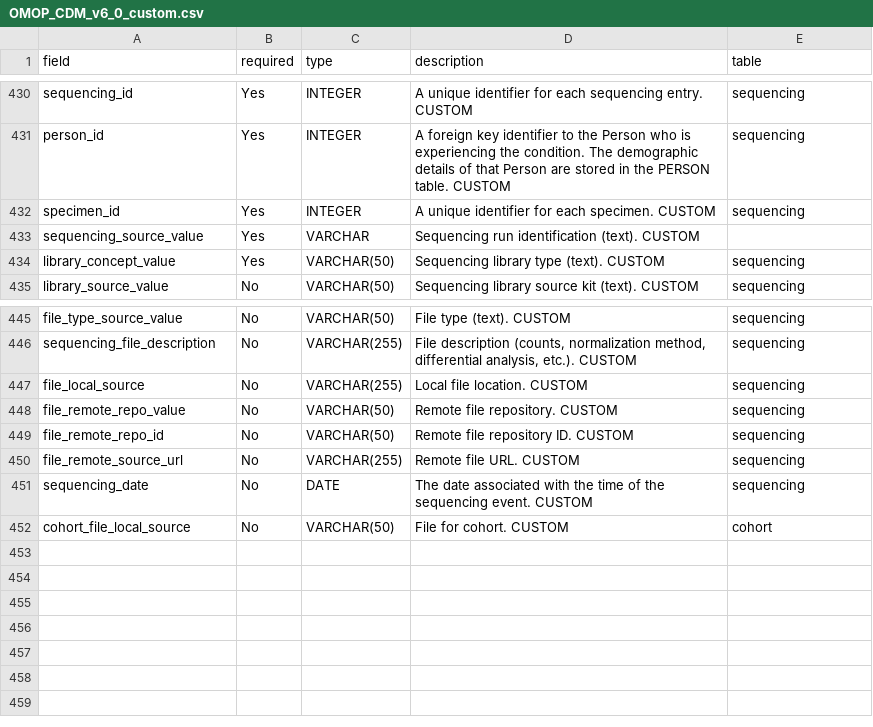
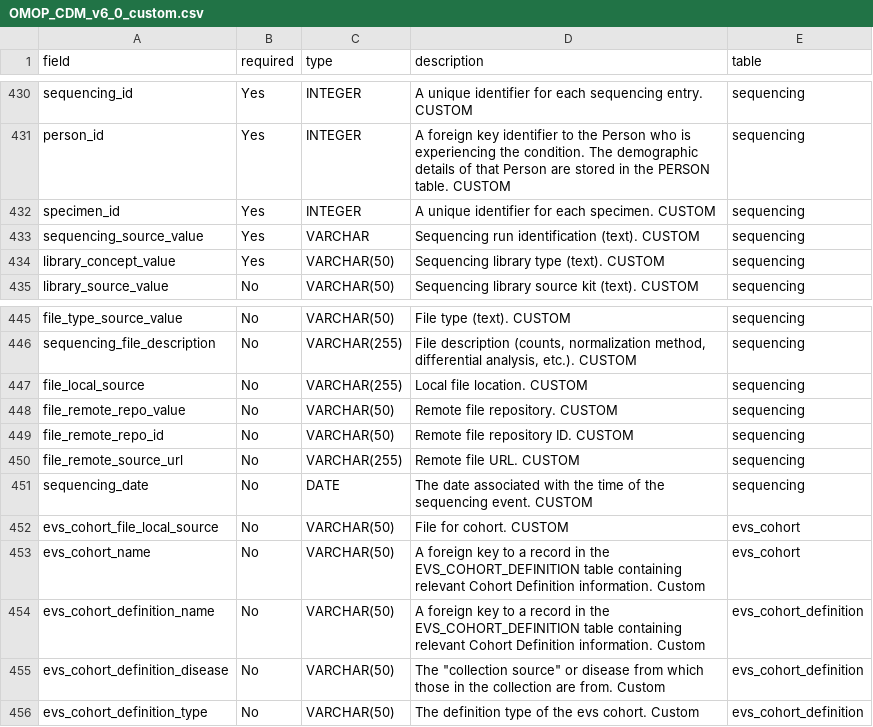
Before and after one commit to AndrewC160/ROMOPOmics, a CSV file: inst/extdata/OMOP_CDM_v6_0_custom.csv, drawn as a sheet; only a part is shown, gaps mark what is left out.

Commit message:
extended cdm for or evs

```diff
--- a/inst/extdata/OMOP_CDM_v6_0_custom.csv
+++ b/inst/extdata/OMOP_CDM_v6_0_custom.csv
@@ -432,3 +432,3 @@ person_id,Yes,INTEGER,A foreign key identifier to the Person who is experiencing
 specimen_id,Yes,INTEGER,A unique identifier for each specimen. CUSTOM,sequencing
-sequencing_source_value,Yes,VARCHAR,Sequencing run identification (text). CUSTOM,
+sequencing_source_value,Yes,VARCHAR,Sequencing run identification (text). CUSTOM,sequencing
 library_concept_value,Yes,VARCHAR(50),Sequencing library type (text). CUSTOM,sequencing
@@ -451,2 +451,6 @@ file_remote_source_url,No,VARCHAR(255),Remote file URL. CUSTOM,sequencing
 sequencing_date,No,DATE,The date associated with the time of the sequencing event. CUSTOM,sequencing
-cohort_file_local_source,No,VARCHAR(50),File for cohort. CUSTOM,cohort
+evs_cohort_file_local_source,No,VARCHAR(50),File for cohort. CUSTOM,evs_cohort
+evs_cohort_name,No,VARCHAR(50),A foreign key to a record in the EVS_COHORT_DEFINITION table containing relevant Cohort Definition information. Custom,evs_cohort
+evs_cohort_definition_name,No,VARCHAR(50),A foreign key to a record in the EVS_COHORT_DEFINITION table containing relevant Cohort Definition information. Custom,evs_cohort_definition
+evs_cohort_definition_disease,No,VARCHAR(50),"The ""collection source"" or disease from which those in the collection are from. Custom",evs_cohort_definition
+evs_cohort_definition_type,No,VARCHAR(50),The definition type of the evs cohort. Custom,evs_cohort_definition
```
